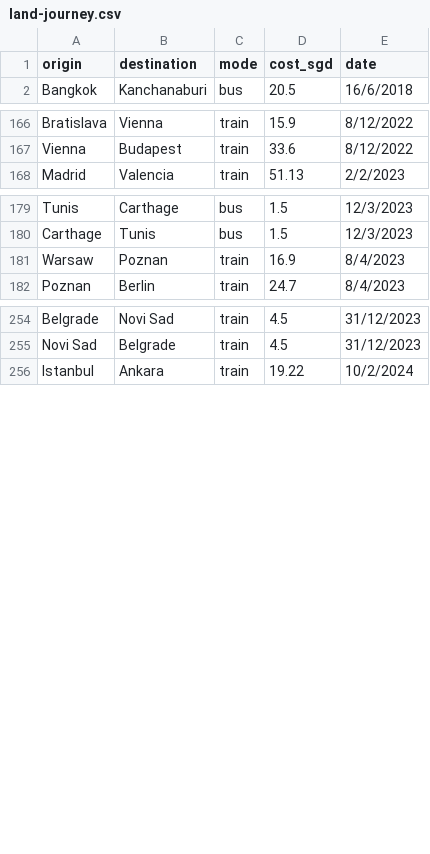
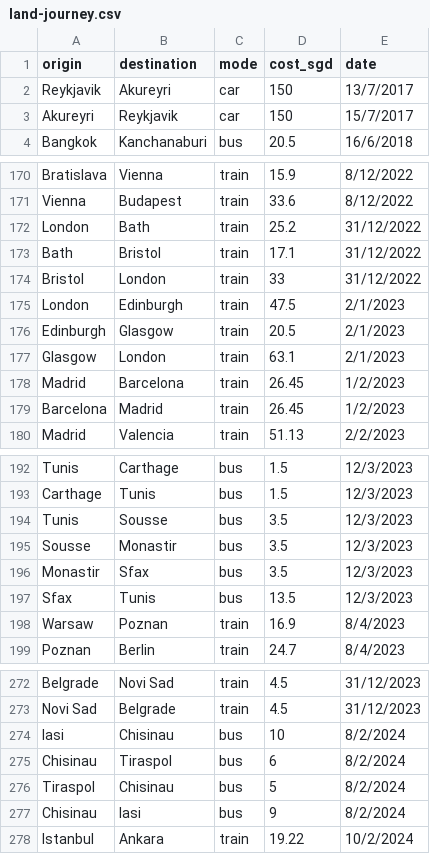
Before and after one commit to xuanx1/worldOyster, a CSV file: data/land-journey.csv, drawn as a sheet; only a part is shown, gaps mark what is left out; the diff covers the shown part only; the diff names each change by its address in the sheet, - before the commit and + after, or states it on an @@ line.

```diff
--- a/data/land-journey.csv
+++ b/data/land-journey.csv
+row 2: Reykjavik | Akureyri | car | 150 | 13/7/2017
+row 3: Akureyri | Reykjavik | car | 150 | 15/7/2017
+row 172: London | Bath | train | 25.2 | 31/12/2022
+row 173: Bath | Bristol | train | 17.1 | 31/12/2022
+row 174: Bristol | London | train | 33 | 31/12/2022
+row 175: London | Edinburgh | train | 47.5 | 2/1/2023
+row 176: Edinburgh | Glasgow | train | 20.5 | 2/1/2023
+row 177: Glasgow | London | train | 63.1 | 2/1/2023
+row 178: Madrid | Barcelona | train | 26.45 | 1/2/2023
+row 179: Barcelona | Madrid | train | 26.45 | 1/2/2023
+row 194: Tunis | Sousse | bus | 3.5 | 12/3/2023
+row 195: Sousse | Monastir | bus | 3.5 | 12/3/2023
+row 196: Monastir | Sfax | bus | 3.5 | 12/3/2023
+row 197: Sfax | Tunis | bus | 13.5 | 12/3/2023
+row 274: Iasi | Chisinau | bus | 10 | 8/2/2024
+row 275: Chisinau | Tiraspol | bus | 6 | 8/2/2024
+row 276: Tiraspol | Chisinau | bus | 5 | 8/2/2024
+row 277: Chisinau | Iasi | bus | 9 | 8/2/2024
```
Also changed, not shown: 4 added rows and 4 edited cells elsewhere in this file, data/flightdiary.csv, 8 other files.
